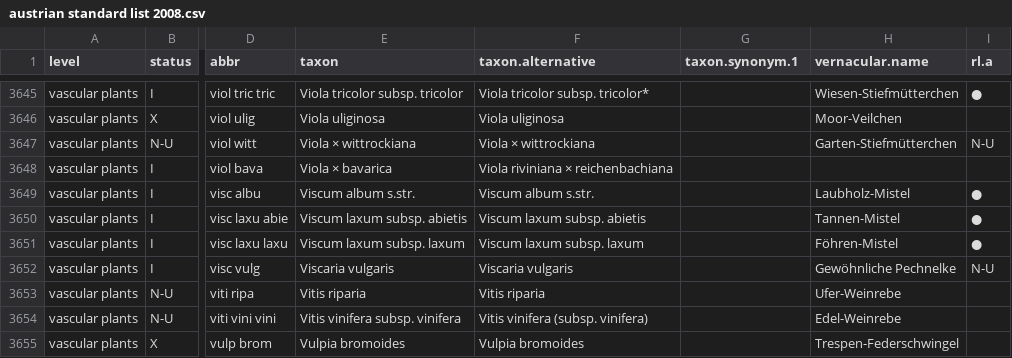
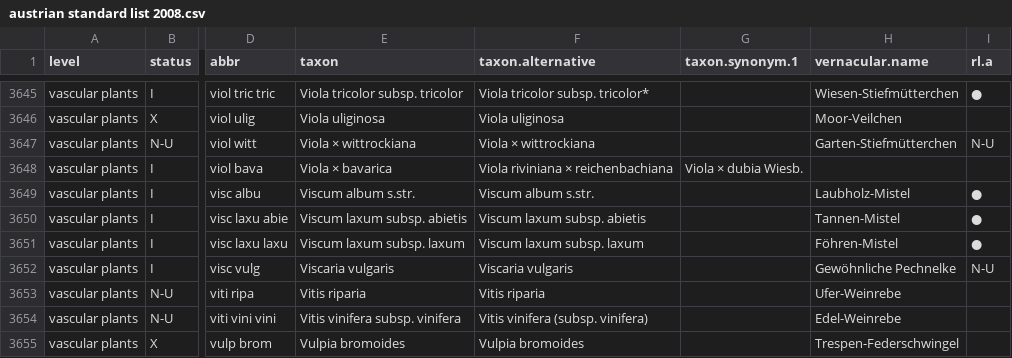
Before and after one commit to kardinal-eros/vegsoup-standards, a CSV file: austrian standard list 2008/austrian standard list 2008.csv, drawn as a sheet; only a part is shown, gaps mark what is left out; the diff names each change by its address in the sheet, - before the commit and + after, or states it on an @@ line.

Commit message:
added synonym to Viola x bavarica

```diff
--- a/austrian standard list 2008/austrian standard list 2008.csv
+++ b/austrian standard list 2008/austrian standard list 2008.csv
-G3648 (taxon.synonym.1): (empty)
+G3648 (taxon.synonym.1): Viola × dubia Wiesb.
```
